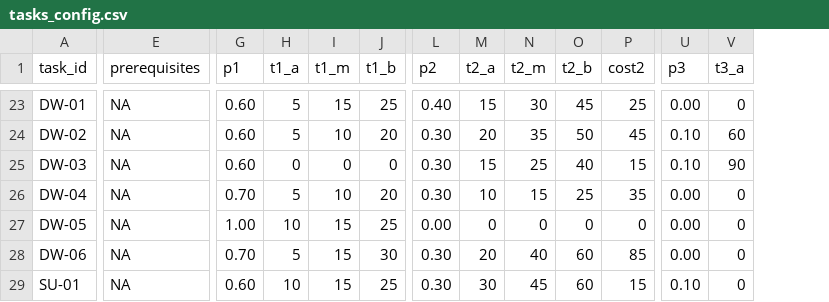
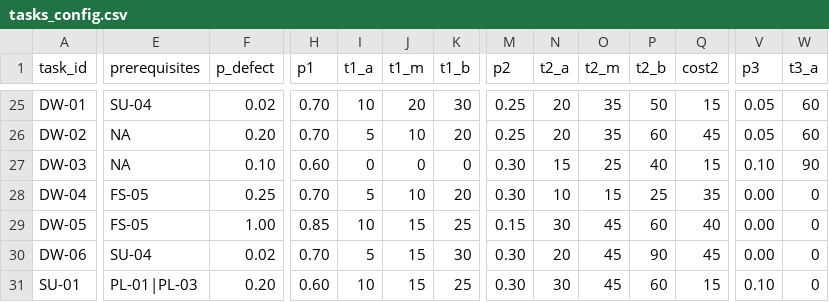
Before and after one commit to JoelRMath/NSPIRE, a CSV file: tasks_config.csv, drawn as a sheet; only a part is shown, gaps mark what is left out; addresses are those after the commit; the diff covers the shown part only; the diff names each change by its address in the sheet, - before the commit and + after, or states it on an @@ line.

```diff
--- a/tasks_config.csv
+++ b/tasks_config.csv
+column F (p_defect), rows 25-31: 0.02 | 0.20 | 0.10 | 0.25 | 1.00 | 0.02 | 0.20
-E25 (prerequisites): NA
+E25 (prerequisites): SU-04
-H25:H26 (p1): 0.60
+H25:H26 (p1): 0.70
-I25 (t1_a): 5
+I25 (t1_a): 10
-J25 (t1_m): 15
+J25 (t1_m): 20
-K25 (t1_b): 25
+K25 (t1_b): 30
-M25 (p2): 0.40
+M25 (p2): 0.25
-N25 (t2_a): 15
+N25 (t2_a): 20
-O25 (t2_m): 30
+O25 (t2_m): 35
-P25 (t2_b): 45
+P25 (t2_b): 50
-Q25 (cost2): 25
+Q25 (cost2): 15
-V25 (p3): 0.00
+V25 (p3): 0.05
-W25 (t3_a): 0
+W25 (t3_a): 60
-M26 (p2): 0.30
+M26 (p2): 0.25
-P26 (t2_b): 50
+P26 (t2_b): 60
-V26 (p3): 0.10
+V26 (p3): 0.05
-E28:E29 (prerequisites): NA
+E28:E29 (prerequisites): FS-05
-H29 (p1): 1.00
+H29 (p1): 0.85
-M29 (p2): 0.00
+M29 (p2): 0.15
-N29 (t2_a): 0
+N29 (t2_a): 30
-O29 (t2_m): 0
+O29 (t2_m): 45
-P29 (t2_b): 0
+P29 (t2_b): 60
-Q29 (cost2): 0
+Q29 (cost2): 40
-E30 (prerequisites): NA
+E30 (prerequisites): SU-04
-O30 (t2_m): 40
+O30 (t2_m): 45
-P30 (t2_b): 60
+P30 (t2_b): 90
-Q30 (cost2): 85
+Q30 (cost2): 45
-E31 (prerequisites): NA
+E31 (prerequisites): PL-01|PL-03
```
Also changed, not shown: 2 added rows and 27 edited cells elsewhere in this file, 1 other file.
